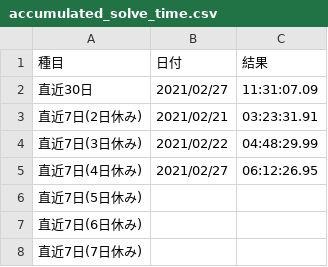
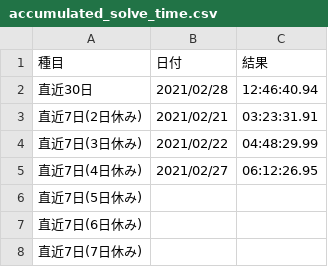
Before and after one commit to sakabar/PB_history, a CSV file: results/accumulated_solve_time.csv, drawn as a sheet.

Commit message:
accumulated solve time (30d) 12:46:40.94

```diff
--- a/results/accumulated_solve_time.csv
+++ b/results/accumulated_solve_time.csv
@@ -1,3 +1,3 @@
 種目,日付,結果
-直近30日,2021/02/27,11:31:07.09
+直近30日,2021/02/28,12:46:40.94
 直近7日(2日休み),2021/02/21,03:23:31.91
```
